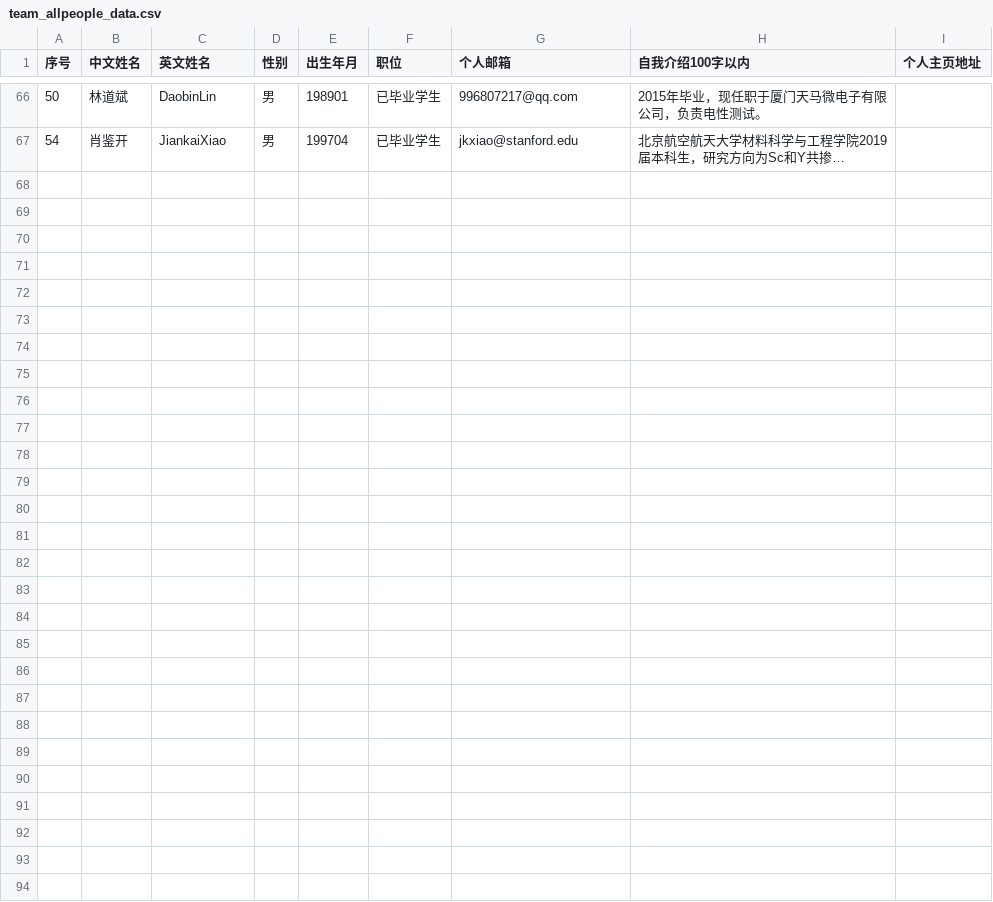
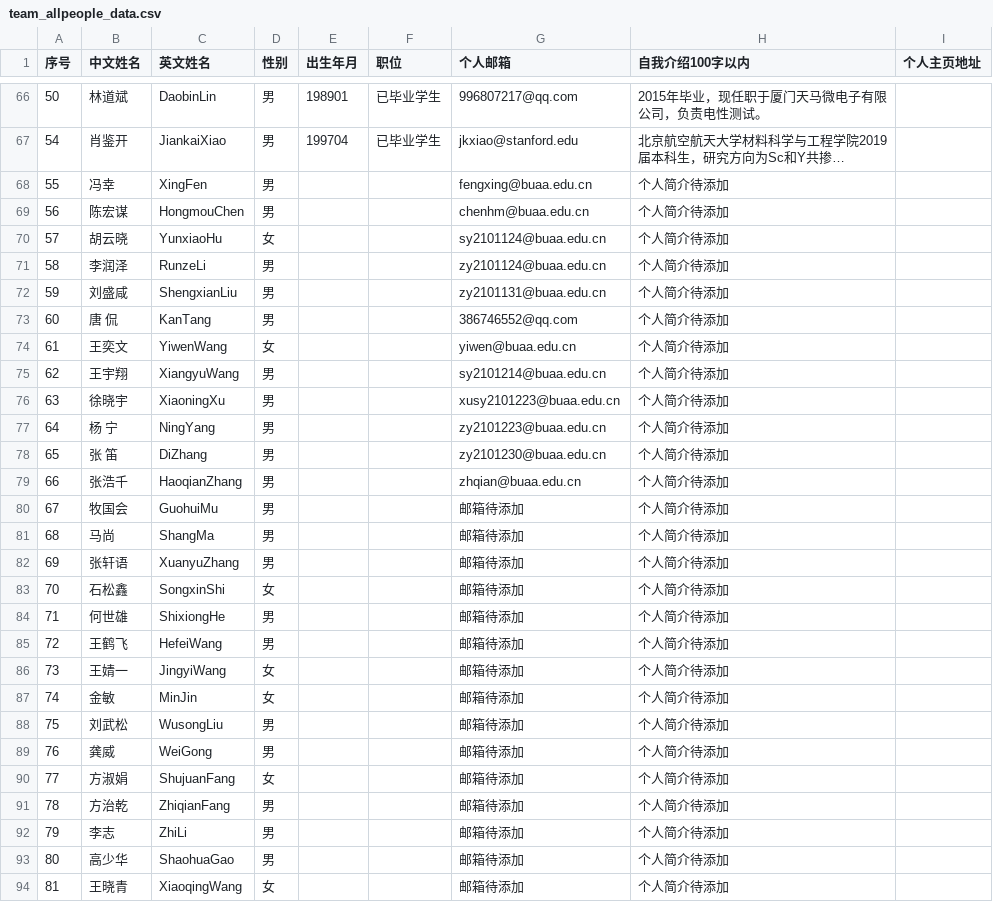
Before and after one commit to alkemine/alkemine_cn, a CSV file: auto/team_allpeople_data.csv, drawn as a sheet; only a part is shown, gaps mark what is left out; long unchanged cells end in …; the diff covers the shown part only; the diff names each change by its address in the sheet, - before the commit and + after, or states it on an @@ line.

```diff
--- a/auto/team_allpeople_data.csv
+++ b/auto/team_allpeople_data.csv
+row 68: 55 | 冯幸 | XingFen | 男 |  |  | fengxing@buaa.edu.cn | 个人简介待添加
+row 69: 56 | 陈宏谋 | HongmouChen | 男 |  |  | chenhm@buaa.edu.cn | 个人简介待添加
+row 70: 57 | 胡云晓 | YunxiaoHu | 女 |  |  | sy2101124@buaa.edu.cn | 个人简介待添加
+row 71: 58 | 李润泽 | RunzeLi | 男 |  |  | zy2101124@buaa.edu.cn | 个人简介待添加
+row 72: 59 | 刘盛咸 | ShengxianLiu | 男 |  |  | zy2101131@buaa.edu.cn | 个人简介待添加
+row 73: 60 | 唐 侃 | KanTang | 男 |  |  | 386746552@qq.com | 个人简介待添加
+row 74: 61 | 王奕文 | YiwenWang | 女 |  |  | yiwen@buaa.edu.cn | 个人简介待添加
+row 75: 62 | 王宇翔 | XiangyuWang | 男 |  |  | sy2101214@buaa.edu.cn | 个人简介待添加
+row 76: 63 | 徐晓宇 | XiaoningXu | 男 |  |  | xusy2101223@buaa.edu.cn | 个人简介待添加
+row 77: 64 | 杨 宁 | NingYang | 男 |  |  | zy2101223@buaa.edu.cn | 个人简介待添加
+row 78: 65 | 张 笛 | DiZhang | 男 |  |  | zy2101230@buaa.edu.cn | 个人简介待添加
+row 79: 66 | 张浩千 | HaoqianZhang | 男 |  |  | zhqian@buaa.edu.cn | 个人简介待添加
+row 80: 67 | 牧国会 | GuohuiMu | 男 |  |  | 邮箱待添加 | 个人简介待添加
+row 81: 68 | 马尚 | ShangMa | 男 |  |  | 邮箱待添加 | 个人简介待添加
+row 82: 69 | 张轩语 | XuanyuZhang | 男 |  |  | 邮箱待添加 | 个人简介待添加
+row 83: 70 | 石松鑫 | SongxinShi | 女 |  |  | 邮箱待添加 | 个人简介待添加
+row 84: 71 | 何世雄 | ShixiongHe | 男 |  |  | 邮箱待添加 | 个人简介待添加
+row 85: 72 | 王鹤飞 | HefeiWang | 男 |  |  | 邮箱待添加 | 个人简介待添加
+row 86: 73 | 王婧一 | JingyiWang | 女 |  |  | 邮箱待添加 | 个人简介待添加
+row 87: 74 | 金敏 | MinJin | 女 |  |  | 邮箱待添加 | 个人简介待添加
+row 88: 75 | 刘武松 | WusongLiu | 男 |  |  | 邮箱待添加 | 个人简介待添加
+row 89: 76 | 龚威 | WeiGong | 男 |  |  | 邮箱待添加 | 个人简介待添加
+row 90: 77 | 方淑娟 | ShujuanFang | 女 |  |  | 邮箱待添加 | 个人简介待添加
+row 91: 78 | 方治乾 | ZhiqianFang | 男 |  |  | 邮箱待添加 | 个人简介待添加
+row 92: 79 | 李志 | ZhiLi | 男 |  |  | 邮箱待添加 | 个人简介待添加
+row 93: 80 | 高少华 | ShaohuaGao | 男 |  |  | 邮箱待添加 | 个人简介待添加
+row 94: 81 | 王晓青 | XiaoqingWang | 女 |  |  | 邮箱待添加 | 个人简介待添加
```
Also changed, not shown: 9 edited cells elsewhere in this file, auto/prof-sun-all-paper-2021.csv, 8 other files.
